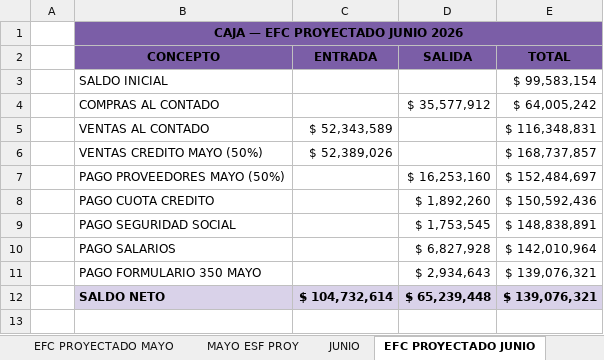
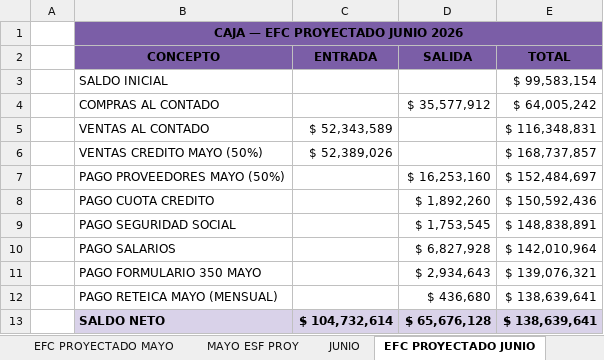
Before and after one commit to ginavillamizar/studentcont-ia, an Excel workbook: PRESUPUESTO_MAYO_JUNIO_JULIO_2026.xlsx, sheet EFC PROYECTADO JUNIO, drawn as a sheet; values as stored, in another font and other column widths than the file's, no borders; addresses are those after the commit; the diff names each change by its address in the sheet, - before the commit and + after, or states it on an @@ line.

Commit message:
fix(presupuesto,ui): Base de Venta, cuentas 246575/2499, ICA separado y mensual, 4 meses ejecutados y selector superior

```diff
--- a/PRESUPUESTO_MAYO_JUNIO_JULIO_2026.xlsx (sheet EFC PROYECTADO JUNIO)
+++ b/PRESUPUESTO_MAYO_JUNIO_JULIO_2026.xlsx (sheet EFC PROYECTADO JUNIO)
+row 12:  | PAGO RETEICA MAYO (MENSUAL) |  | $ 436,680 | $ 138,639,641
-D13 (SALIDA): $ 65,239,448
+D13 (SALIDA): $ 65,676,128
-E13 (TOTAL): $ 139,076,321
+E13 (TOTAL): $ 138,639,641
```
Also changed, not shown: sheet EFC PROYECTADO JULIO, sheet JULIO F&E PROY, sheet JULIO ESF CONS PROY, sheet PARAMETROS, sheet JUNIO ESF PROY, sheet JULIO, 2 more sheets, formulas that keep their value, 5 other files.
